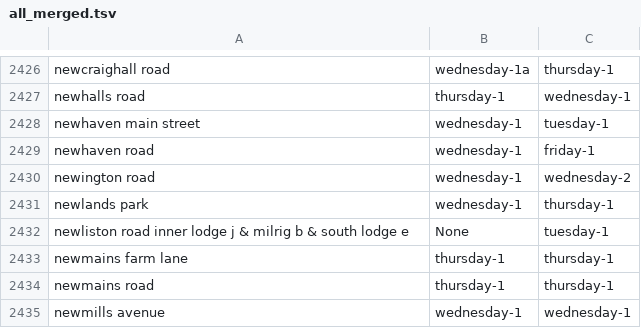
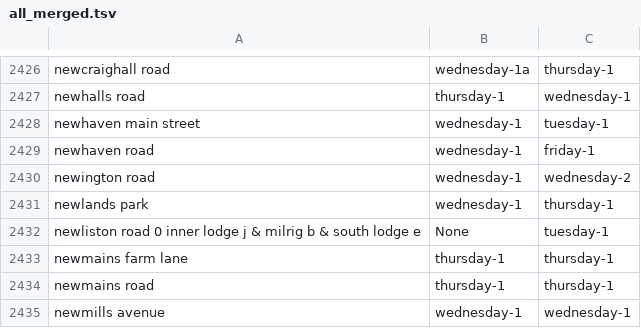
Before and after one commit to davidbujok/Bin_App, a TSV file: scraper/newData/all_merged.tsv, drawn as a sheet; only a part is shown, gaps mark what is left out.

```diff
--- a/scraper/newData/all_merged.tsv
+++ b/scraper/newData/all_merged.tsv
@@ -2431,3 +2431,3 @@ newington road	 wednesday-1	 wednesday-2
 newlands park	 wednesday-1	 thursday-1
-newliston road inner lodge j & milrig b & south lodge e	None	 tuesday-1
+newliston road 0 inner lodge j & milrig b & south lodge e	None	 tuesday-1
 newmains farm lane	 thursday-1	 thursday-1
```
Also changed, not shown: scraper/newData/garden_merge_tab.tsv, scraper/newData/merged_with_recycling.tsv, 2 other files.
